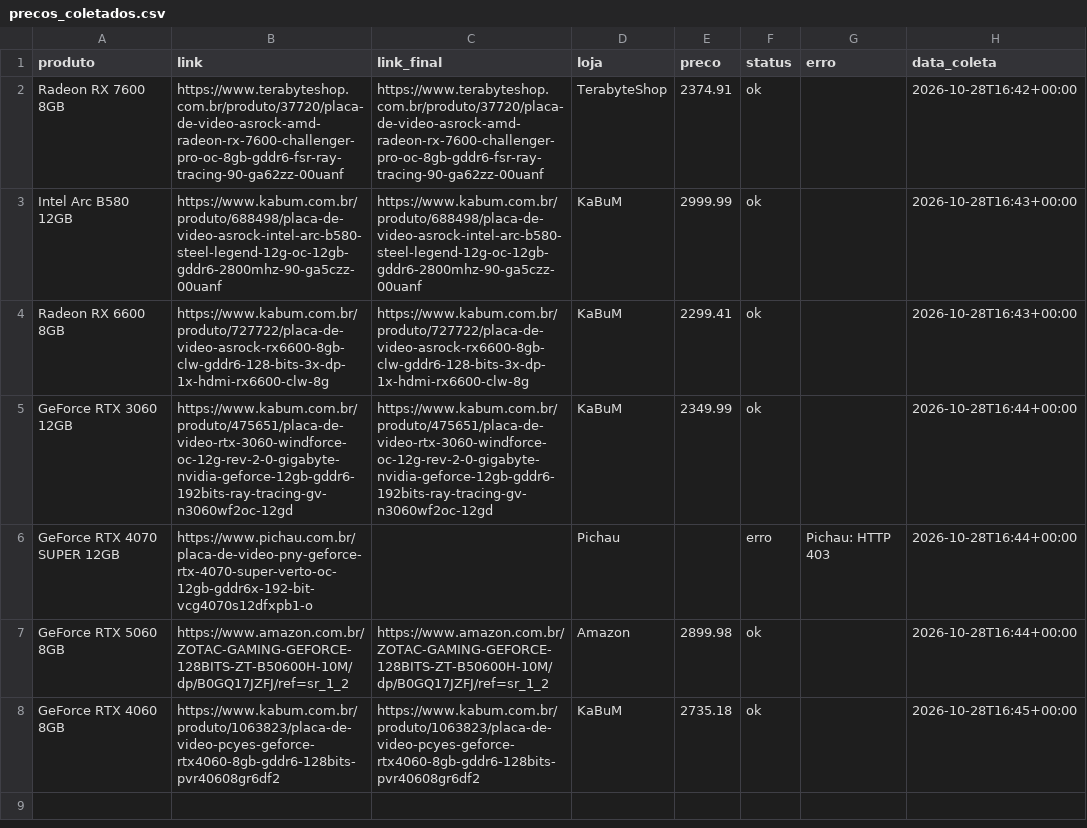
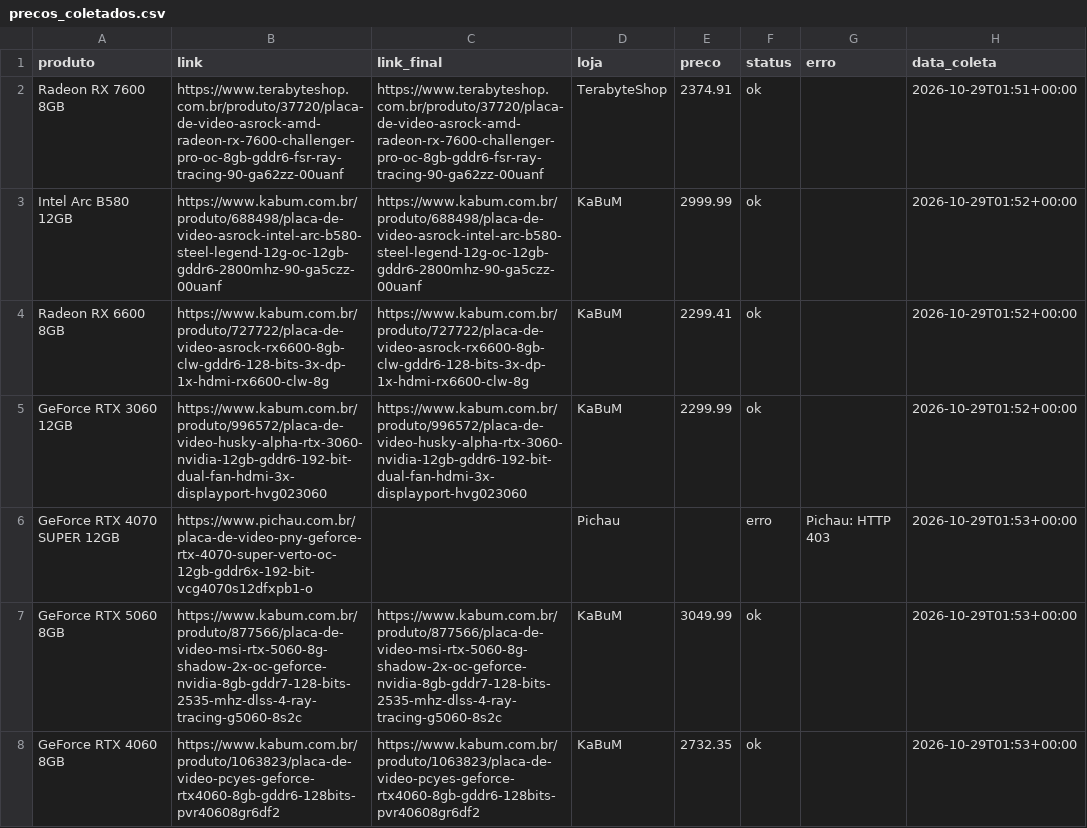
Before and after one commit to fabioconceicao22/radar-gpu-gamer-br, a CSV file: data/precos_coletados.csv, drawn as a sheet.

```diff
--- a/data/precos_coletados.csv
+++ b/data/precos_coletados.csv
@@ -1,8 +1,8 @@
 produto,link,link_final,loja,preco,status,erro,data_coleta
-Radeon RX 7600 8GB,https://www.terabyteshop.com.br/produto/37720/placa-de-video-asrock-amd-radeon-rx-7600-challenger-pro-oc-8gb-gddr6-fsr-ray-tracing-90-ga62zz-00uanf,https://www.terabyteshop.com.br/produto/37720/placa-de-video-asrock-amd-radeon-rx-7600-challenger-pro-oc-8gb-gddr6-fsr-ray-tracing-90-ga62zz-00uanf,TerabyteShop,2374.91,ok,,2026-10-28T16:42+00:00
-Intel Arc B580 12GB,https://www.kabum.com.br/produto/688498/placa-de-video-asrock-intel-arc-b580-steel-legend-12g-oc-12gb-gddr6-2800mhz-90-ga5czz-00uanf,https://www.kabum.com.br/produto/688498/placa-de-video-asrock-intel-arc-b580-steel-legend-12g-oc-12gb-gddr6-2800mhz-90-ga5czz-00uanf,KaBuM,2999.99,ok,,2026-10-28T16:43+00:00
-Radeon RX 6600 8GB,https://www.kabum.com.br/produto/727722/placa-de-video-asrock-rx6600-8gb-clw-gddr6-128-bits-3x-dp-1x-hdmi-rx6600-clw-8g,https://www.kabum.com.br/produto/727722/placa-de-video-asrock-rx6600-8gb-clw-gddr6-128-bits-3x-dp-1x-hdmi-rx6600-clw-8g,KaBuM,2299.41,ok,,2026-10-28T16:43+00:00
-GeForce RTX 3060 12GB,https://www.kabum.com.br/produto/475651/placa-de-video-rtx-3060-windforce-oc-12g-rev-2-0-gigabyte-nvidia-geforce-12gb-gddr6-192bits-ray-tracing-gv-n3060wf2oc-12gd,https://www.kabum.com.br/produto/475651/placa-de-video-rtx-3060-windforce-oc-12g-rev-2-0-gigabyte-nvidia-geforce-12gb-gddr6-192bits-ray-tracing-gv-n3060wf2oc-12gd,KaBuM,2349.99,ok,,2026-10-28T16:44+00:00
-GeForce RTX 4070 SUPER 12GB,https://www.pichau.com.br/placa-de-video-pny-geforce-rtx-4070-super-verto-oc-12gb-gddr6x-192-bit-vcg4070s12dfxpb1-o,,Pichau,,erro,Pichau: HTTP 403,2026-10-28T16:44+00:00
-GeForce RTX 5060 8GB,https://www.amazon.com.br/ZOTAC-GAMING-GEFORCE-128BITS-ZT-B50600H-10M/dp/B0GQ17JZFJ/ref=sr_1_2,https://www.amazon.com.br/ZOTAC-GAMING-GEFORCE-128BITS-ZT-B50600H-10M/dp/B0GQ17JZFJ/ref=sr_1_2,Amazon,2899.98,ok,,2026-10-28T16:44+00:00
-GeForce RTX 4060 8GB,https://www.kabum.com.br/produto/1063823/placa-de-video-pcyes-geforce-rtx4060-8gb-gddr6-128bits-pvr40608gr6df2,https://www.kabum.com.br/produto/1063823/placa-de-video-pcyes-geforce-rtx4060-8gb-gddr6-128bits-pvr40608gr6df2,KaBuM,2735.18,ok,,2026-10-28T16:45+00:00
+Radeon RX 7600 8GB,https://www.terabyteshop.com.br/produto/37720/placa-de-video-asrock-amd-radeon-rx-7600-challenger-pro-oc-8gb-gddr6-fsr-ray-tracing-90-ga62zz-00uanf,https://www.terabyteshop.com.br/produto/37720/placa-de-video-asrock-amd-radeon-rx-7600-challenger-pro-oc-8gb-gddr6-fsr-ray-tracing-90-ga62zz-00uanf,TerabyteShop,2374.91,ok,,2026-10-29T01:51+00:00
+Intel Arc B580 12GB,https://www.kabum.com.br/produto/688498/placa-de-video-asrock-intel-arc-b580-steel-legend-12g-oc-12gb-gddr6-2800mhz-90-ga5czz-00uanf,https://www.kabum.com.br/produto/688498/placa-de-video-asrock-intel-arc-b580-steel-legend-12g-oc-12gb-gddr6-2800mhz-90-ga5czz-00uanf,KaBuM,2999.99,ok,,2026-10-29T01:52+00:00
+Radeon RX 6600 8GB,https://www.kabum.com.br/produto/727722/placa-de-video-asrock-rx6600-8gb-clw-gddr6-128-bits-3x-dp-1x-hdmi-rx6600-clw-8g,https://www.kabum.com.br/produto/727722/placa-de-video-asrock-rx6600-8gb-clw-gddr6-128-bits-3x-dp-1x-hdmi-rx6600-clw-8g,KaBuM,2299.41,ok,,2026-10-29T01:52+00:00
+GeForce RTX 3060 12GB,https://www.kabum.com.br/produto/996572/placa-de-video-husky-alpha-rtx-3060-nvidia-12gb-gddr6-192-bit-dual-fan-hdmi-3x-displayport-hvg023060,https://www.kabum.com.br/produto/996572/placa-de-video-husky-alpha-rtx-3060-nvidia-12gb-gddr6-192-bit-dual-fan-hdmi-3x-displayport-hvg023060,KaBuM,2299.99,ok,,2026-10-29T01:52+00:00
+GeForce RTX 4070 SUPER 12GB,https://www.pichau.com.br/placa-de-video-pny-geforce-rtx-4070-super-verto-oc-12gb-gddr6x-192-bit-vcg4070s12dfxpb1-o,,Pichau,,erro,Pichau: HTTP 403,2026-10-29T01:53+00:00
+GeForce RTX 5060 8GB,https://www.kabum.com.br/produto/877566/placa-de-video-msi-rtx-5060-8g-shadow-2x-oc-geforce-nvidia-8gb-gddr7-128-bits-2535-mhz-dlss-4-ray-tracing-g5060-8s2c,https://www.kabum.com.br/produto/877566/placa-de-video-msi-rtx-5060-8g-shadow-2x-oc-geforce-nvidia-8gb-gddr7-128-bits-2535-mhz-dlss-4-ray-tracing-g5060-8s2c,KaBuM,3049.99,ok,,2026-10-29T01:53+00:00
+GeForce RTX 4060 8GB,https://www.kabum.com.br/produto/1063823/placa-de-video-pcyes-geforce-rtx4060-8gb-gddr6-128bits-pvr40608gr6df2,https://www.kabum.com.br/produto/1063823/placa-de-video-pcyes-geforce-rtx4060-8gb-gddr6-128bits-pvr40608gr6df2,KaBuM,2732.35,ok,,2026-10-29T01:53+00:00
```
